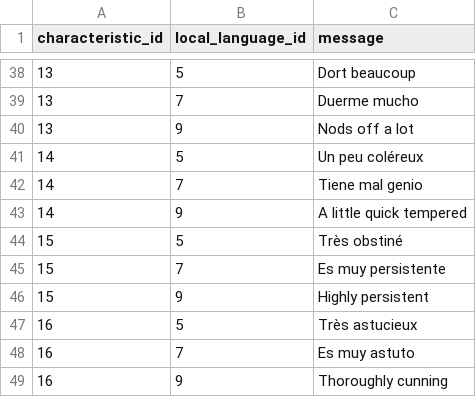
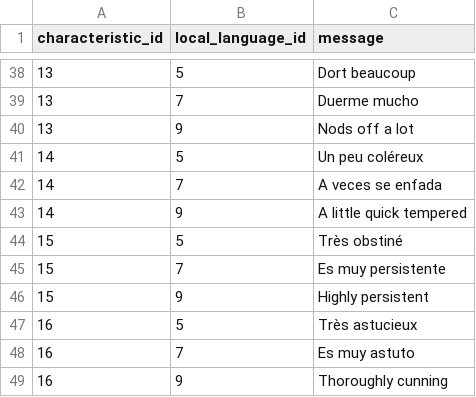
Before and after one commit to Parnassius/cerbottana, a CSV file: data/veekun/characteristic_text.csv, drawn as a sheet; only a part is shown, gaps mark what is left out.

Commit message:
Veekun: update data

```diff
--- a/data/veekun/characteristic_text.csv
+++ b/data/veekun/characteristic_text.csv
@@ -41,3 +41,3 @@ characteristic_id,local_language_id,message
 14,5,Un peu coléreux
-14,7,Tiene mal genio
+14,7,A veces se enfada
 14,9,A little quick tempered
```
